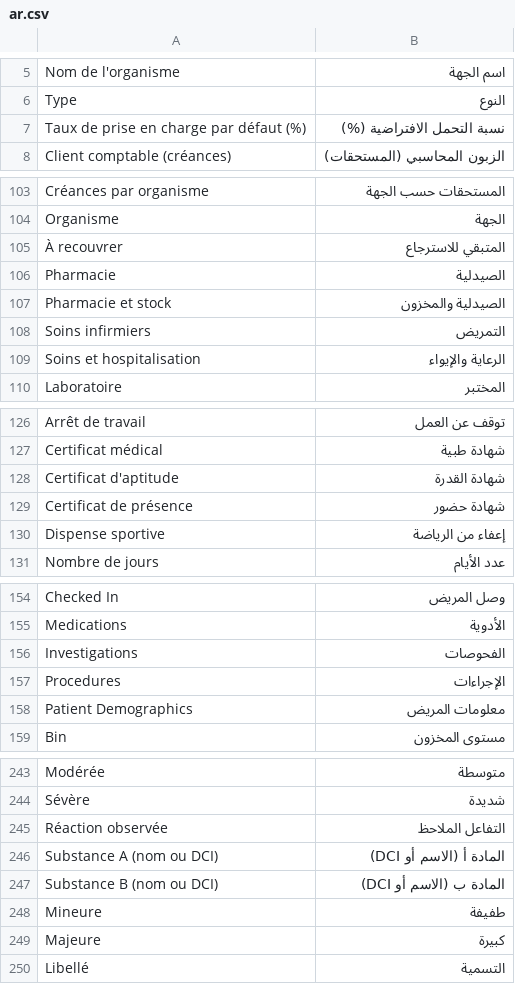
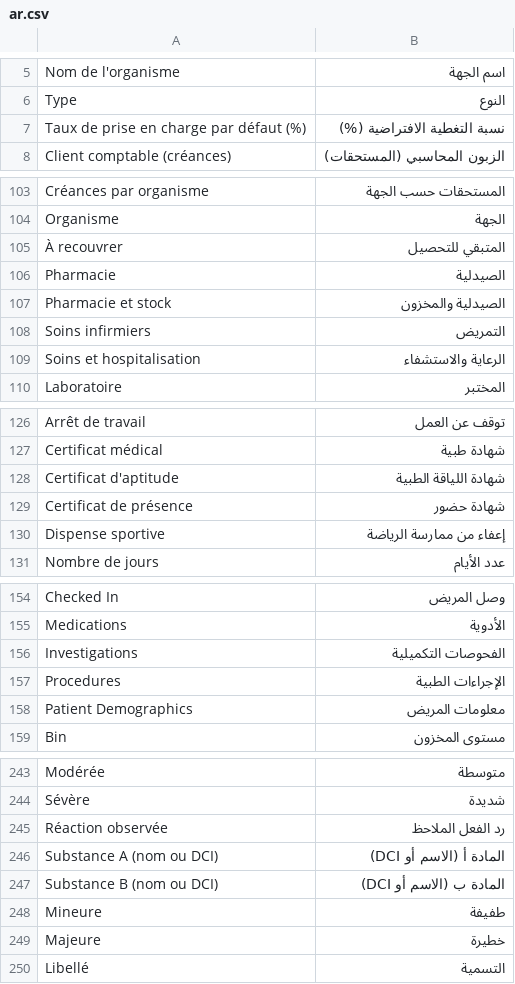
Before and after one commit to cht-houdayfa/medma_ma, a CSV file: medma_ma/translations/ar.csv, drawn as a sheet; only a part is shown, gaps mark what is left out; the diff covers the shown part only.

```diff
--- a/medma_ma/translations/ar.csv
+++ b/medma_ma/translations/ar.csv
@@ -6,3 +6,3 @@ Nom de l'organisme,اسم الجهة
 Type,النوع
-Taux de prise en charge par défaut (%),نسبة التحمل الافتراضية (%)
+Taux de prise en charge par défaut (%),نسبة التغطية الافتراضية (%)
 Client comptable (créances),الزبون المحاسبي (المستحقات)
@@ -104,3 +104,3 @@ Créances par organisme,المستحقات حسب الجهة
 Organisme,الجهة
-À recouvrer,المتبقي للاسترجاع
+À recouvrer,المتبقي للتحصيل
 Pharmacie,الصيدلية
@@ -108,3 +108,3 @@ Pharmacie et stock,الصيدلية والمخزون
 Soins infirmiers,التمريض
-Soins et hospitalisation,الرعاية والإيواء
+Soins et hospitalisation,الرعاية والاستشفاء
 Laboratoire,المختبر
@@ -127,5 +127,5 @@ Arrêt de travail,توقف عن العمل
 Certificat médical,شهادة طبية
-Certificat d'aptitude,شهادة القدرة
+Certificat d'aptitude,شهادة اللياقة الطبية
 Certificat de présence,شهادة حضور
-Dispense sportive,إعفاء من الرياضة
+Dispense sportive,إعفاء من ممارسة الرياضة
 Nombre de jours,عدد الأيام
@@ -155,4 +155,4 @@ Checked In,وصل المريض
 Medications,الأدوية
-Investigations,الفحوصات
-Procedures,الإجراءات
+Investigations,الفحوصات التكميلية
+Procedures,الإجراءات الطبية
 Patient Demographics,معلومات المريض
@@ -244,3 +244,3 @@ Modérée,متوسطة
 Sévère,شديدة
-Réaction observée,التفاعل الملاحظ
+Réaction observée,رد الفعل الملاحظ
 Substance A (nom ou DCI),المادة أ (الاسم أو DCI)
@@ -248,3 +248,3 @@ Substance B (nom ou DCI),المادة ب (الاسم أو DCI)
 Mineure,طفيفة
-Majeure,كبيرة
+Majeure,خطيرة
 Libellé,التسمية
```
Also changed, not shown: 39 edited cells elsewhere in this file, medma_ma/translations/fr.csv, 5 other files.
